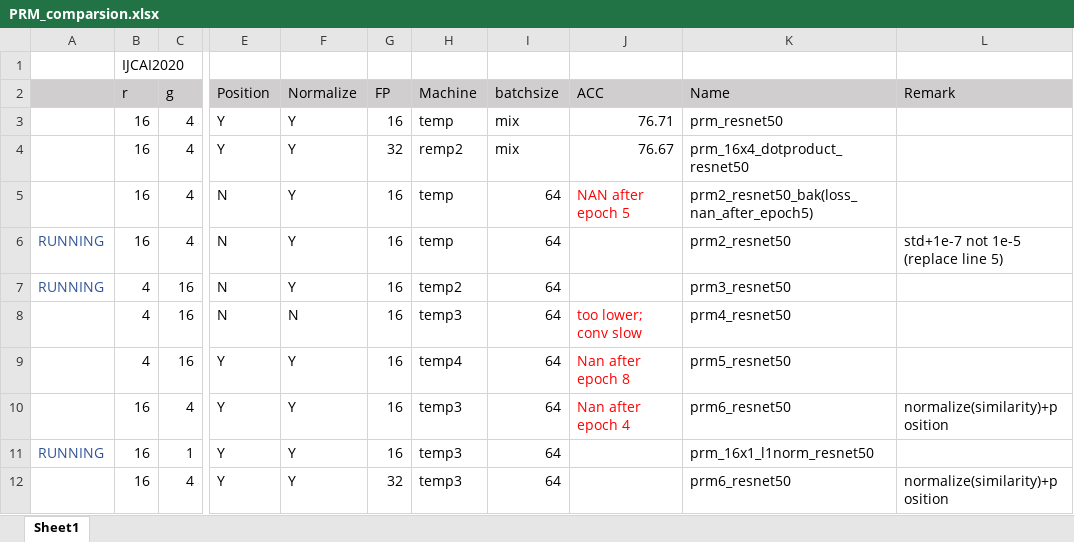
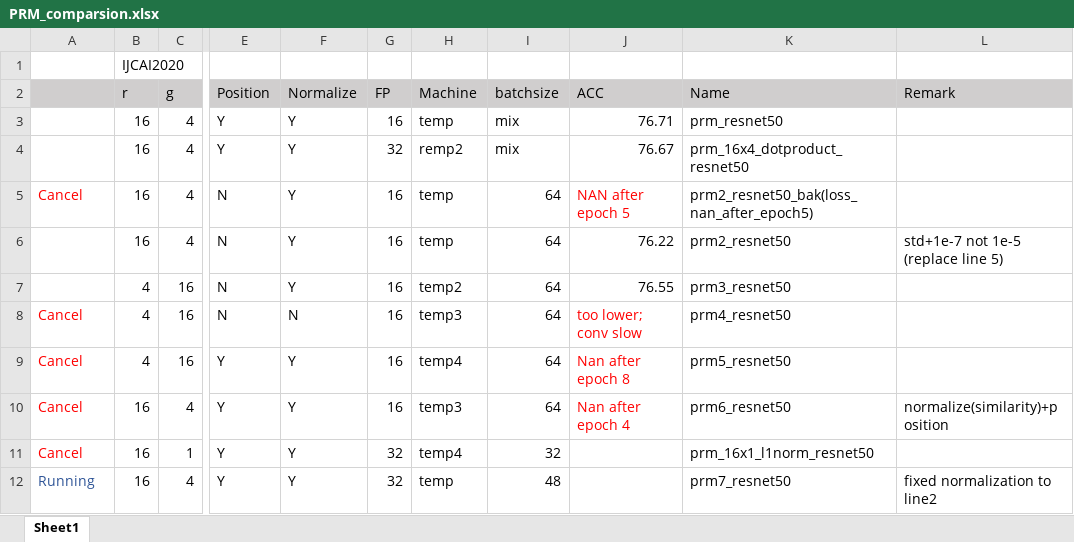
Before and after one commit to ma-xu/NANet, an Excel workbook: develop/PRM_comparsion.xlsx, sheet Sheet1, drawn as a sheet; only a part is shown, gaps mark what is left out; values as stored, in another font and other column widths than the file's, no borders; the diff names each change by its address in the sheet, - before the commit and + after, or states it on an @@ line.

```diff
--- a/develop/PRM_comparsion.xlsx (sheet Sheet1)
+++ b/develop/PRM_comparsion.xlsx (sheet Sheet1)
-A5: (empty)
+A5: Cancel
-A6:A7: RUNNING
+A6:A7: (empty)
-J6 (ACC): (empty)
+J6 (ACC): 76.22
-J7 (ACC): (empty)
+J7 (ACC): 76.55
-A8:A10: (empty)
+A8:A10: Cancel
-A11: RUNNING
+A11: Cancel
-A11 text colour: #2F5597
+A11 text colour: #FF0000
-G11 (FP): 16
+G11 (FP): 32
-H11 (Machine): temp3
+H11 (Machine): temp4
-I11 (batchsize): 64
+I11 (batchsize): 32
-A12: (empty)
+A12: Running
-H12 (Machine): temp3
+H12 (Machine): temp
-I12 (batchsize): 64
+I12 (batchsize): 48
-K12 (Name): prm6_resnet50
+K12 (Name): prm7_resnet50
-L12 (Remark): normalize(similarity)+position
+L12 (Remark): fixed normalization to line2
```
Also changed, not shown: 2 other files.
